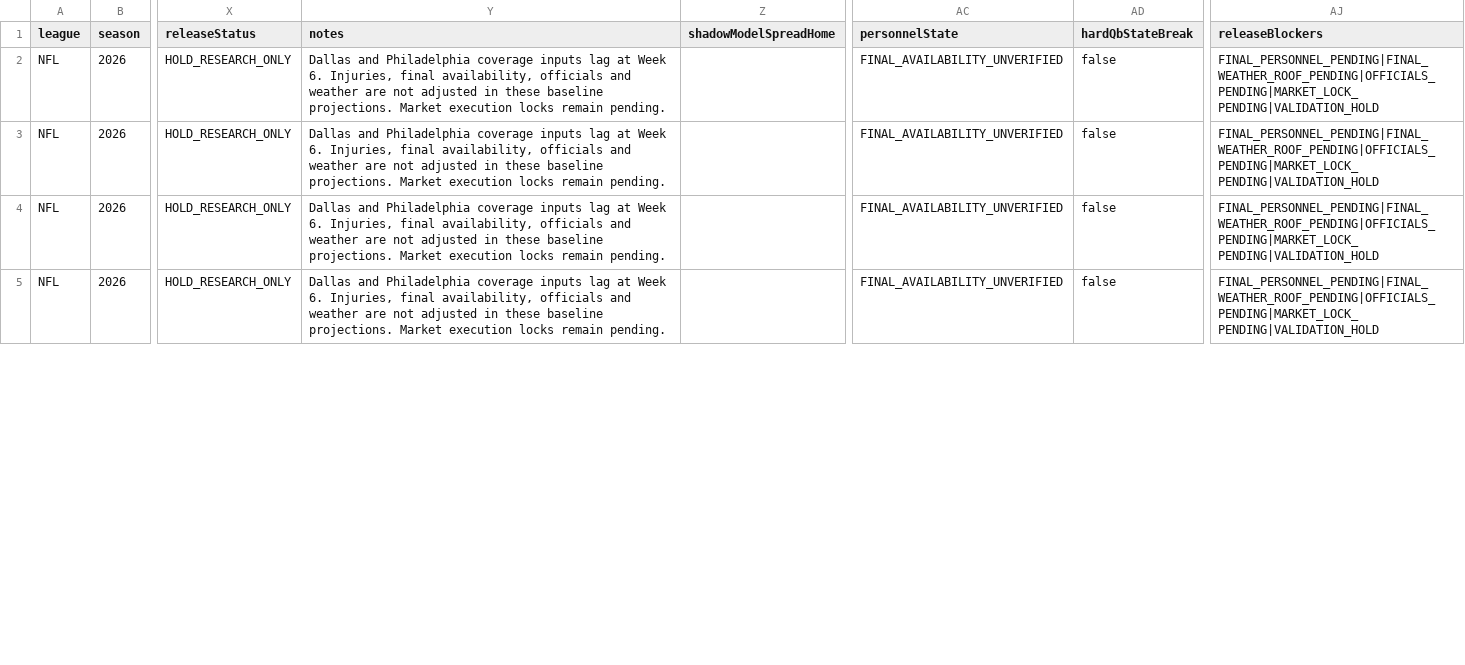
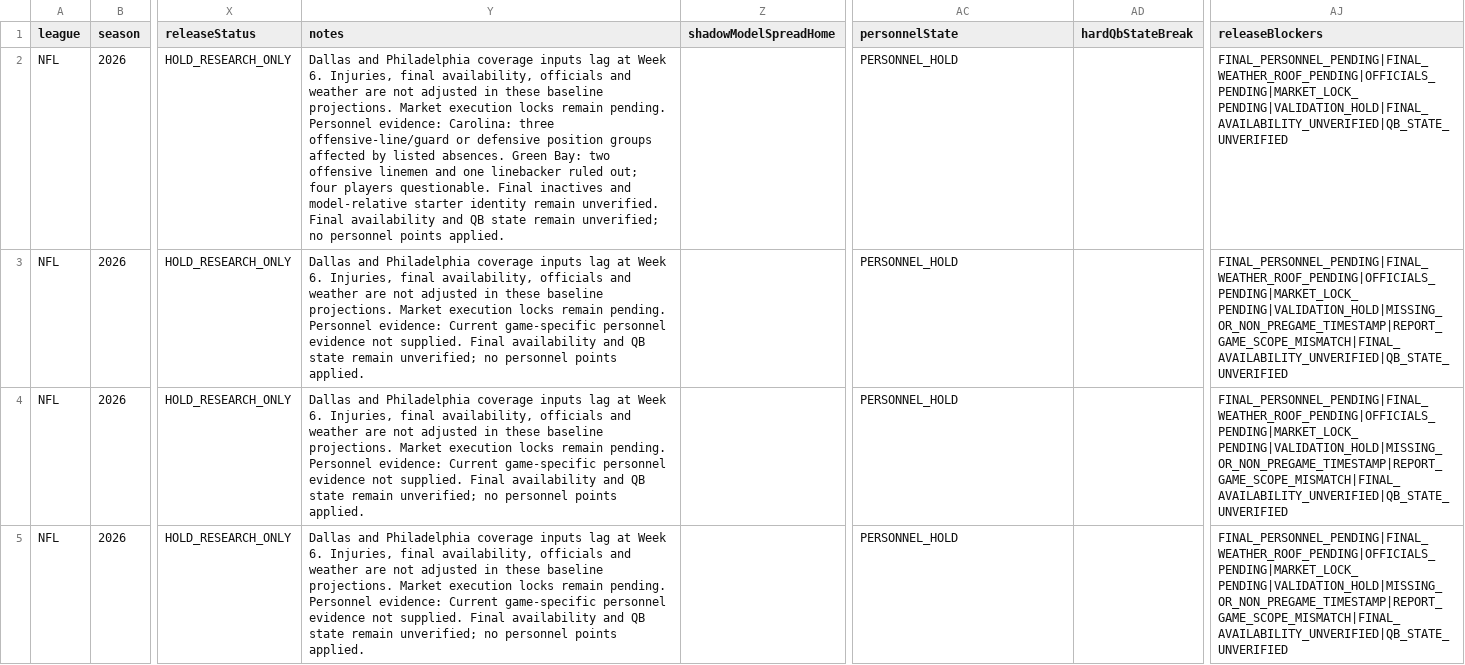
Before and after one commit to Yaboiee227/cfb-model-lab, a CSV file: nfl_data/site/projections.csv, drawn as a sheet; only a part is shown, gaps mark what is left out; the diff covers the shown part only; the diff names each change by its address in the sheet, - before the commit and + after, or states it on an @@ line.

Commit message:
Integrate personnel evidence gates into NFL publication without changing forecasts

```diff
--- a/nfl_data/site/projections.csv
+++ b/nfl_data/site/projections.csv
-Y2 (notes): …remain pending.
+Y2 (notes): …remain pending. Personnel evidence: Carolina: three offensive-line/guard or defensive position groups affected by listed absences. Green Bay: two offensive linemen and one linebacker ruled out; four players questionable. Final inactives and model-relative starter identity remain unverified. Final availability and QB state remain unverified; no personnel points applied.
-AC2:AC5 (personnelState): FINAL_AVAILABILITY_UNVERIFIED
+AC2:AC5 (personnelState): PERSONNEL_HOLD
-AD2:AD5 (hardQbStateBreak): false
+AD2:AD5 (hardQbStateBreak): (empty)
-AJ2 (releaseBlockers): FINAL_PERSONNEL_PENDING|FINAL_WEATHER_ROOF_PENDING|OFFICIALS_PENDING|MARKET_LOCK_PENDING|VALIDATION_HOLD
+AJ2 (releaseBlockers): FINAL_PERSONNEL_PENDING|FINAL_WEATHER_ROOF_PENDING|OFFICIALS_PENDING|MARKET_LOCK_PENDING|VALIDATION_HOLD|FINAL_AVAILABILITY_UNVERIFIED|QB_STATE_UNVERIFIED
-Y3:Y5 (notes): …remain pending.
+Y3:Y5 (notes): …remain pending. Personnel evidence: Current game-specific personnel evidence not supplied. Final availability and QB state remain unverified; no personnel points applied.
-AJ3:AJ5 (releaseBlockers): FINAL_PERSONNEL_PENDING|FINAL_WEATHER_ROOF_PENDING|OFFICIALS_PENDING|MARKET_LOCK_PENDING|VALIDATION_HOLD
+AJ3:AJ5 (releaseBlockers): FINAL_PERSONNEL_PENDING|FINAL_WEATHER_ROOF_PENDING|OFFICIALS_PENDING|MARKET_LOCK_PENDING|VALIDATION_HOLD|MISSING_OR_NON_PREGAME_TIMESTAMP|REPORT_GAME_SCOPE_MISMATCH|FINAL_AVAILABILITY_UNVERIFIED|QB_STATE_UNVERIFIED
```
Also changed, not shown: 40 edited cells elsewhere in this file, 7 other files.
